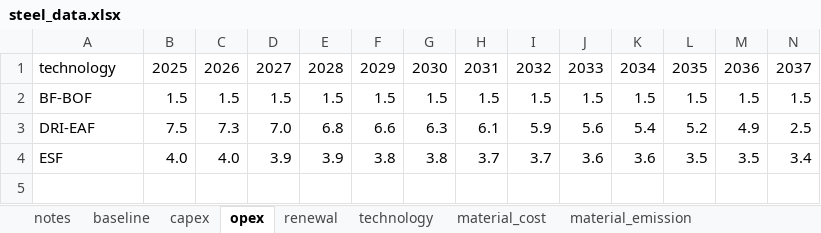
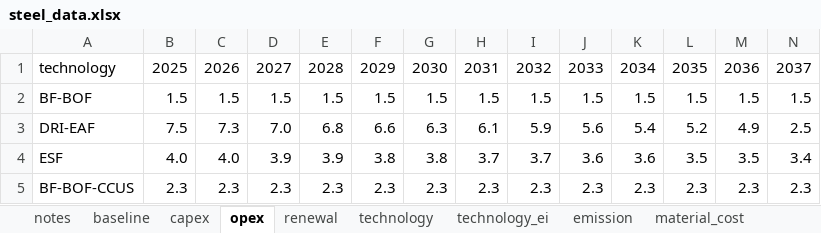
Before and after one commit to PLANiT-Institute/systempathway, an Excel workbook: database/steel_data.xlsx, sheet opex, drawn as a sheet; only a part is shown; values as stored, in another font and other column widths than the file's, no borders; rows hold the shown columns only; the diff names each change by its address in the sheet, - before the commit and + after, or states it on an @@ line.

```diff
--- a/database/steel_data.xlsx (sheet opex)
+++ b/database/steel_data.xlsx (sheet opex)
+sheet tab: technology_ei
+sheet tab: emission
+row 5: BF-BOF-CCUS | 2.3 | 2.3 | 2.3 | 2.3 | 2.3 | 2.3 | 2.3 | 2.3 | 2.3 | 2.3 | 2.3 | 2.3 | 2.3
```
Also changed, not shown: sheet capex, sheet renewal, sheet technology, 2 other files.
